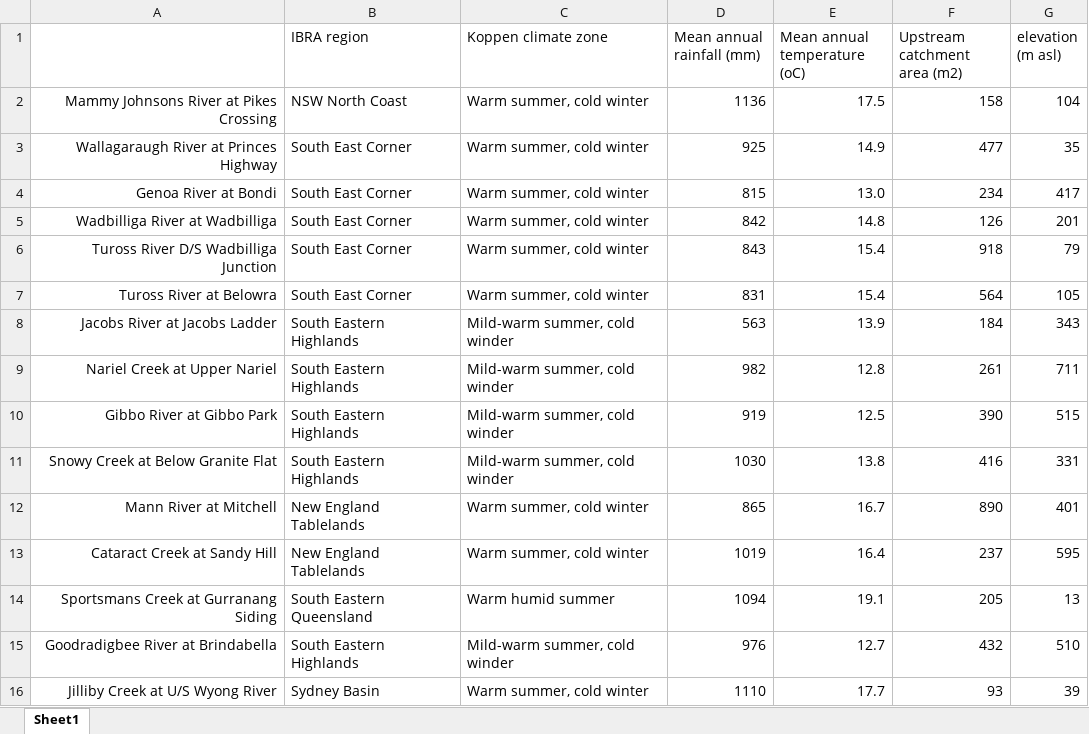
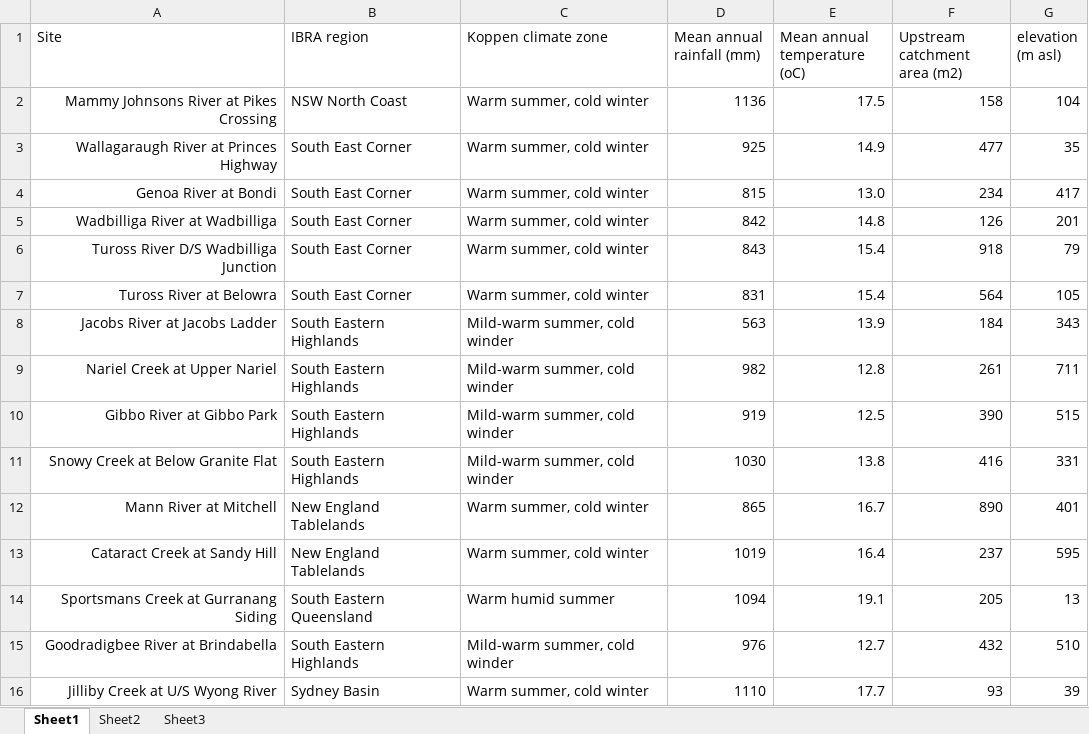
Before and after one commit to jamesrlawson/thesis, an Excel workbook: revised/THESIS/biophysical context.xlsx, sheet Sheet1, drawn as a sheet; values as stored, in another font and other column widths than the file's, no borders; the diff names each change by its address in the sheet, - before the commit and + after, or states it on an @@ line.

```diff
--- a/revised/THESIS/biophysical context.xlsx (sheet Sheet1)
+++ b/revised/THESIS/biophysical context.xlsx (sheet Sheet1)
+sheet tab: Sheet2
+sheet tab: Sheet3
-A1: (empty)
+A1: Site
```
Also changed, not shown: 19 other files.
